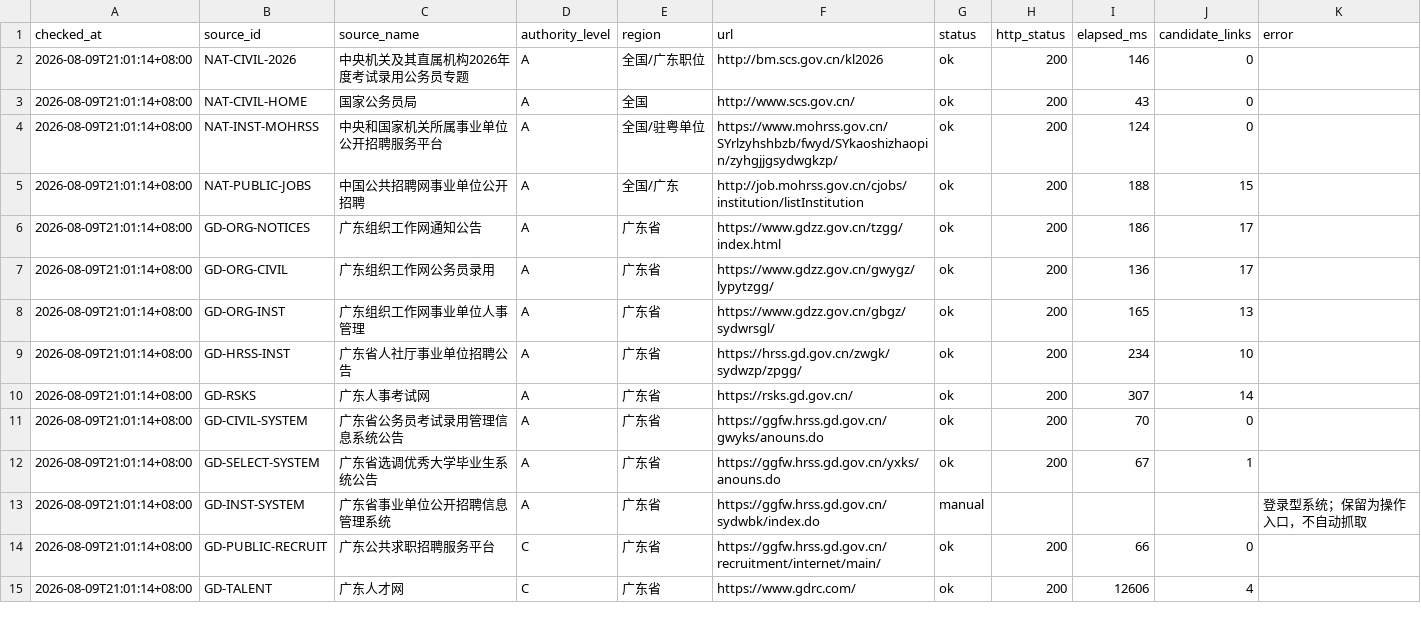
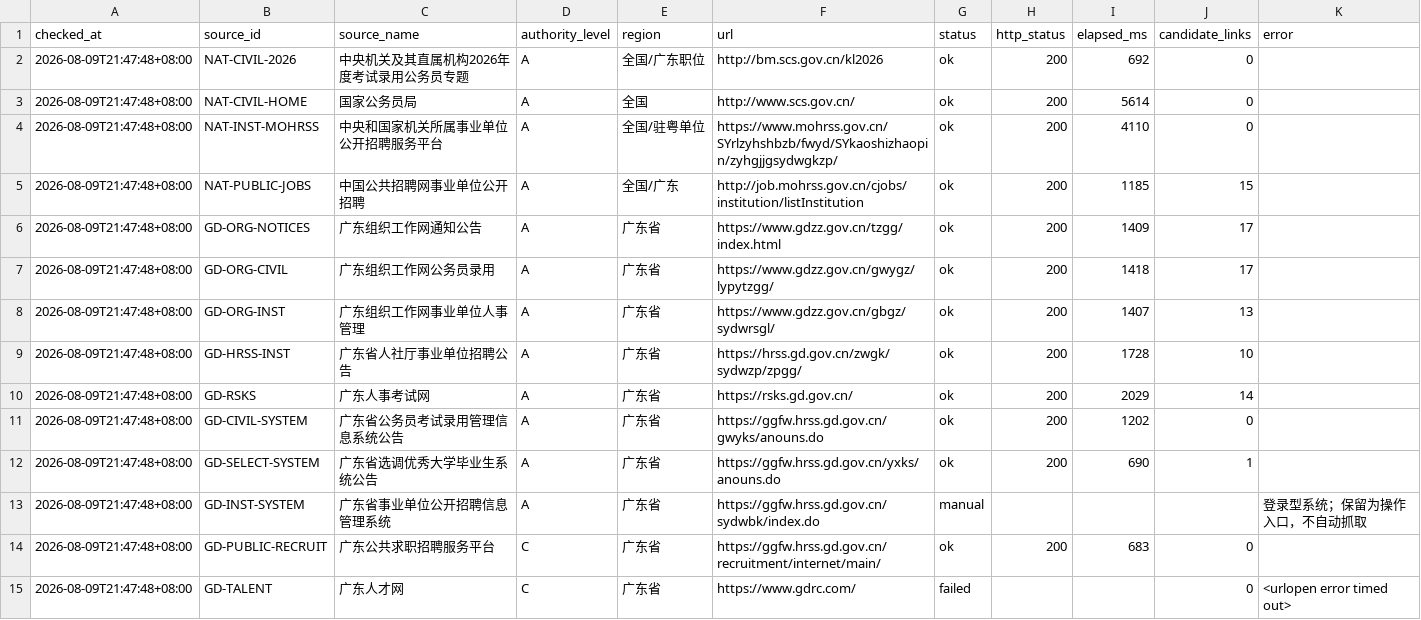
Before and after one commit to hrj-11055/guangdong-public-jobs-monitor, a CSV file: data/source_health.csv, drawn as a sheet; only a part is shown; the diff covers the shown part only.

```diff
--- a/data/source_health.csv
+++ b/data/source_health.csv
@@ -1,15 +1,15 @@
 checked_at,source_id,source_name,authority_level,region,url,status,http_status,elapsed_ms,candidate_links,error
-2026-08-09T21:01:14+08:00,NAT-CIVIL-2026,中央机关及其直属机构2026年度考试录用公务员专题,A,全国/广东职位,http://bm.scs.gov.cn/kl2026,ok,200,146,0,
-2026-08-09T21:01:14+08:00,NAT-CIVIL-HOME,国家公务员局,A,全国,http://www.scs.gov.cn/,ok,200,43,0,
-2026-08-09T21:01:14+08:00,NAT-INST-MOHRSS,中央和国家机关所属事业单位公开招聘服务平台,A,全国/驻粤单位,https://www.mohrss.gov.cn/SYrlzyhshbzb/fwyd/SYkaoshizhaopin/zyhgjjgsydwgkzp/,ok,200,124,0,
-2026-08-09T21:01:14+08:00,NAT-PUBLIC-JOBS,中国公共招聘网事业单位公开招聘,A,全国/广东,http://job.mohrss.gov.cn/cjobs/institution/listInstitution,ok,200,188,15,
-2026-08-09T21:01:14+08:00,GD-ORG-NOTICES,广东组织工作网通知公告,A,广东省,https://www.gdzz.gov.cn/tzgg/index.html,ok,200,186,17,
-2026-08-09T21:01:14+08:00,GD-ORG-CIVIL,广东组织工作网公务员录用,A,广东省,https://www.gdzz.gov.cn/gwygz/lypytzgg/,ok,200,136,17,
-2026-08-09T21:01:14+08:00,GD-ORG-INST,广东组织工作网事业单位人事管理,A,广东省,https://www.gdzz.gov.cn/gbgz/sydwrsgl/,ok,200,165,13,
-2026-08-09T21:01:14+08:00,GD-HRSS-INST,广东省人社厅事业单位招聘公告,A,广东省,https://hrss.gd.gov.cn/zwgk/sydwzp/zpgg/,ok,200,234,10,
-2026-08-09T21:01:14+08:00,GD-RSKS,广东人事考试网,A,广东省,https://rsks.gd.gov.cn/,ok,200,307,14,
-2026-08-09T21:01:14+08:00,GD-CIVIL-SYSTEM,广东省公务员考试录用管理信息系统公告,A,广东省,https://ggfw.hrss.gd.gov.cn/gwyks/anouns.do,ok,200,70,0,
-2026-08-09T21:01:14+08:00,GD-SELECT-SYSTEM,广东省选调优秀大学毕业生系统公告,A,广东省,https://ggfw.hrss.gd.gov.cn/yxks/anouns.do,ok,200,67,1,
-2026-08-09T21:01:14+08:00,GD-INST-SYSTEM,广东省事业单位公开招聘信息管理系统,A,广东省,https://ggfw.hrss.gd.gov.cn/sydwbk/index.do,manual,,,,登录型系统；保留为操作入口，不自动抓取
-2026-08-09T21:01:14+08:00,GD-PUBLIC-RECRUIT,广东公共求职招聘服务平台,C,广东省,https://ggfw.hrss.gd.gov.cn/recruitment/internet/main/,ok,200,66,0,
-2026-08-09T21:01:14+08:00,GD-TALENT,广东人才网,C,广东省,https://www.gdrc.com/,ok,200,12606,4,
+2026-08-09T21:47:48+08:00,NAT-CIVIL-2026,中央机关及其直属机构2026年度考试录用公务员专题,A,全国/广东职位,http://bm.scs.gov.cn/kl2026,ok,200,692,0,
+2026-08-09T21:47:48+08:00,NAT-CIVIL-HOME,国家公务员局,A,全国,http://www.scs.gov.cn/,ok,200,5614,0,
+2026-08-09T21:47:48+08:00,NAT-INST-MOHRSS,中央和国家机关所属事业单位公开招聘服务平台,A,全国/驻粤单位,https://www.mohrss.gov.cn/SYrlzyhshbzb/fwyd/SYkaoshizhaopin/zyhgjjgsydwgkzp/,ok,200,4110,0,
+2026-08-09T21:47:48+08:00,NAT-PUBLIC-JOBS,中国公共招聘网事业单位公开招聘,A,全国/广东,http://job.mohrss.gov.cn/cjobs/institution/listInstitution,ok,200,1185,15,
+2026-08-09T21:47:48+08:00,GD-ORG-NOTICES,广东组织工作网通知公告,A,广东省,https://www.gdzz.gov.cn/tzgg/index.html,ok,200,1409,17,
+2026-08-09T21:47:48+08:00,GD-ORG-CIVIL,广东组织工作网公务员录用,A,广东省,https://www.gdzz.gov.cn/gwygz/lypytzgg/,ok,200,1418,17,
+2026-08-09T21:47:48+08:00,GD-ORG-INST,广东组织工作网事业单位人事管理,A,广东省,https://www.gdzz.gov.cn/gbgz/sydwrsgl/,ok,200,1407,13,
+2026-08-09T21:47:48+08:00,GD-HRSS-INST,广东省人社厅事业单位招聘公告,A,广东省,https://hrss.gd.gov.cn/zwgk/sydwzp/zpgg/,ok,200,1728,10,
+2026-08-09T21:47:48+08:00,GD-RSKS,广东人事考试网,A,广东省,https://rsks.gd.gov.cn/,ok,200,2029,14,
+2026-08-09T21:47:48+08:00,GD-CIVIL-SYSTEM,广东省公务员考试录用管理信息系统公告,A,广东省,https://ggfw.hrss.gd.gov.cn/gwyks/anouns.do,ok,200,1202,0,
+2026-08-09T21:47:48+08:00,GD-SELECT-SYSTEM,广东省选调优秀大学毕业生系统公告,A,广东省,https://ggfw.hrss.gd.gov.cn/yxks/anouns.do,ok,200,690,1,
+2026-08-09T21:47:48+08:00,GD-INST-SYSTEM,广东省事业单位公开招聘信息管理系统,A,广东省,https://ggfw.hrss.gd.gov.cn/sydwbk/index.do,manual,,,,登录型系统；保留为操作入口，不自动抓取
+2026-08-09T21:47:48+08:00,GD-PUBLIC-RECRUIT,广东公共求职招聘服务平台,C,广东省,https://ggfw.hrss.gd.gov.cn/recruitment/internet/main/,ok,200,683,0,
+2026-08-09T21:47:48+08:00,GD-TALENT,广东人才网,C,广东省,https://www.gdrc.com/,failed,,,0,<urlopen error timed out>
```
Also changed, not shown: 107 edited cells elsewhere in this file, 3 other files.
